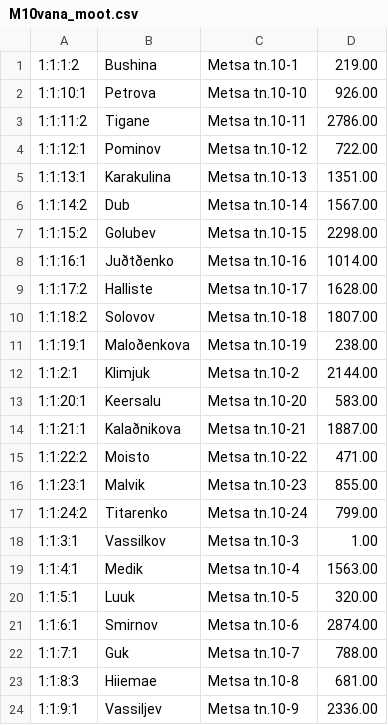
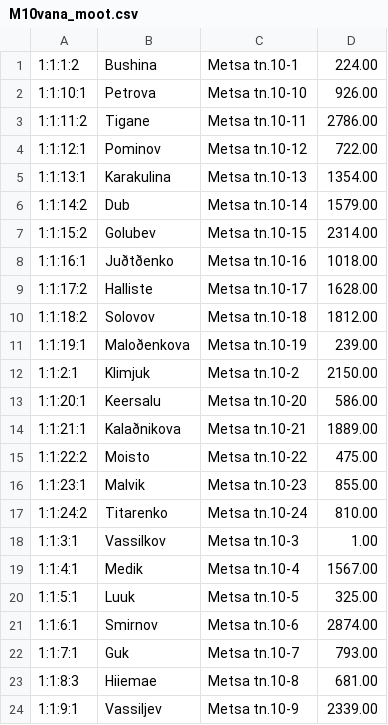
Before and after one commit to dochaauch/Tools_for_buh, a CSV file: M10vana_moot.csv, drawn as a sheet.

```diff
--- a/M10vana_moot.csv
+++ b/M10vana_moot.csv
@@ -1,2 +1,2 @@
-1:1:1:2    ,Bushina                         ,Metsa tn.10-1                     ,                      219.00
+1:1:1:2    ,Bushina                         ,Metsa tn.10-1                     ,                      224.00
 1:1:10:1   ,Petrova                         ,Metsa tn.10-10                    ,                      926.00
@@ -4,21 +4,21 @@
 1:1:12:1   ,Pominov                         ,Metsa tn.10-12                    ,                      722.00
-1:1:13:1   ,Karakulina                      ,Metsa tn.10-13                    ,                     1351.00
-1:1:14:2   ,Dub                             ,Metsa tn.10-14                    ,                     1567.00
-1:1:15:2   ,Golubev                         ,Metsa tn.10-15                    ,                     2298.00
-1:1:16:1   ,Juðtðenko                       ,Metsa tn.10-16                    ,                     1014.00
+1:1:13:1   ,Karakulina                      ,Metsa tn.10-13                    ,                     1354.00
+1:1:14:2   ,Dub                             ,Metsa tn.10-14                    ,                     1579.00
+1:1:15:2   ,Golubev                         ,Metsa tn.10-15                    ,                     2314.00
+1:1:16:1   ,Juðtðenko                       ,Metsa tn.10-16                    ,                     1018.00
 1:1:17:2   ,Halliste                        ,Metsa tn.10-17                    ,                     1628.00
-1:1:18:2   ,Solovov                         ,Metsa tn.10-18                    ,                     1807.00
-1:1:19:1   ,Maloðenkova                     ,Metsa tn.10-19                    ,                      238.00
-1:1:2:1    ,Klimjuk                         ,Metsa tn.10-2                     ,                     2144.00
-1:1:20:1   ,Keersalu                        ,Metsa tn.10-20                    ,                      583.00
-1:1:21:1   ,Kalaðnikova                     ,Metsa tn.10-21                    ,                     1887.00
-1:1:22:2   ,Moisto                          ,Metsa tn.10-22                    ,                      471.00
+1:1:18:2   ,Solovov                         ,Metsa tn.10-18                    ,                     1812.00
+1:1:19:1   ,Maloðenkova                     ,Metsa tn.10-19                    ,                      239.00
+1:1:2:1    ,Klimjuk                         ,Metsa tn.10-2                     ,                     2150.00
+1:1:20:1   ,Keersalu                        ,Metsa tn.10-20                    ,                      586.00
+1:1:21:1   ,Kalaðnikova                     ,Metsa tn.10-21                    ,                     1889.00
+1:1:22:2   ,Moisto                          ,Metsa tn.10-22                    ,                      475.00
 1:1:23:1   ,Malvik                          ,Metsa tn.10-23                    ,                      855.00
-1:1:24:2   ,Titarenko                       ,Metsa tn.10-24                    ,                      799.00
+1:1:24:2   ,Titarenko                       ,Metsa tn.10-24                    ,                      810.00
 1:1:3:1    ,Vassilkov                       ,Metsa tn.10-3                     ,                        1.00
-1:1:4:1    ,Medik                           ,Metsa tn.10-4                     ,                     1563.00
-1:1:5:1    ,Luuk                            ,Metsa tn.10-5                     ,                      320.00
+1:1:4:1    ,Medik                           ,Metsa tn.10-4                     ,                     1567.00
+1:1:5:1    ,Luuk                            ,Metsa tn.10-5                     ,                      325.00
 1:1:6:1    ,Smirnov                         ,Metsa tn.10-6                     ,                     2874.00
-1:1:7:1    ,Guk                             ,Metsa tn.10-7                     ,                      788.00
+1:1:7:1    ,Guk                             ,Metsa tn.10-7                     ,                      793.00
 1:1:8:3    ,Hiiemae                         ,Metsa tn.10-8                     ,                      681.00
-1:1:9:1    ,Vassiljev                       ,Metsa tn.10-9                     ,                     2336.00
+1:1:9:1    ,Vassiljev                       ,Metsa tn.10-9                     ,                     2339.00
```
Also changed, not shown: M10_in_arve_template.csv, 14 other files.
